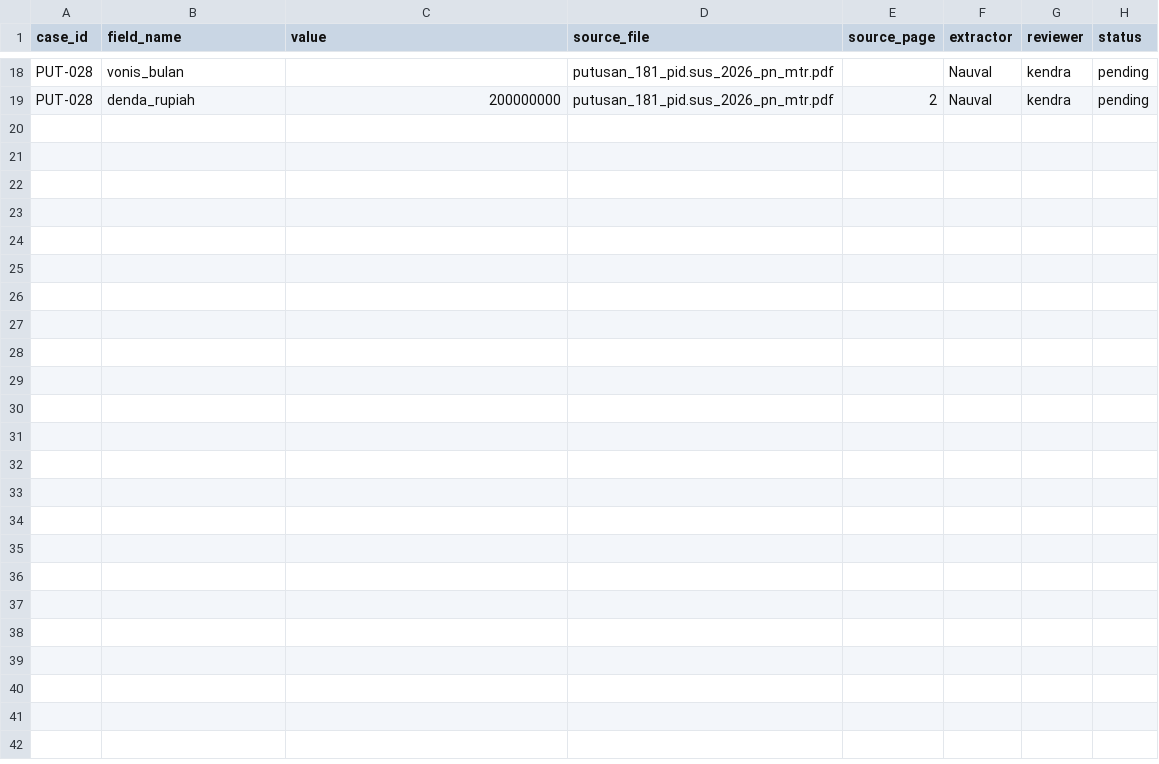
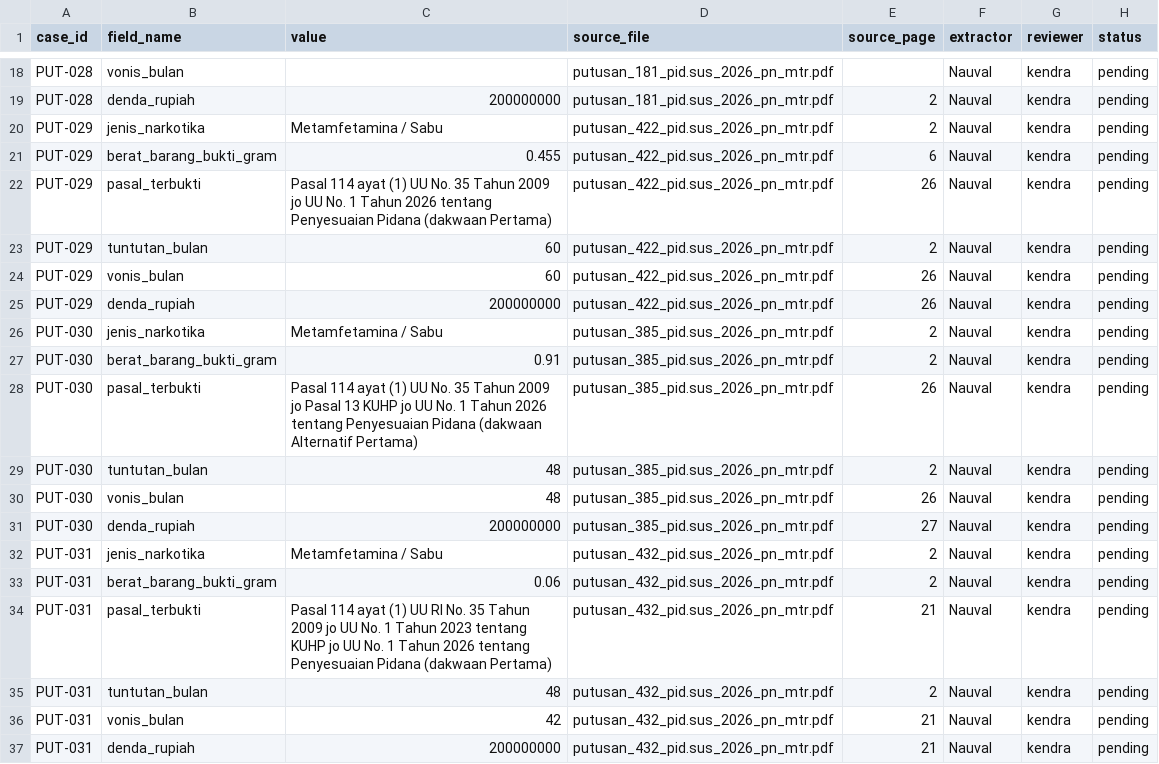
Before and after one commit to Nauval09/uts-struktur-data-narkotika-kelompok-20, a CSV file: docs/data-provenance.csv, drawn as a sheet; only a part is shown, gaps mark what is left out.

Commit message:
Update data-provenance.csv

```diff
--- a/docs/data-provenance.csv
+++ b/docs/data-provenance.csv
@@ -19 +19,19 @@ PUT-028,vonis_bulan,,putusan_181_pid.sus_2026_pn_mtr.pdf,,Nauval,kendra,pending
 PUT-028,denda_rupiah,200000000,putusan_181_pid.sus_2026_pn_mtr.pdf,2,Nauval,kendra,pending
+PUT-029,jenis_narkotika,Metamfetamina / Sabu,putusan_422_pid.sus_2026_pn_mtr.pdf,2,Nauval,kendra,pending
+PUT-029,berat_barang_bukti_gram,0.455,putusan_422_pid.sus_2026_pn_mtr.pdf,6,Nauval,kendra,pending
+PUT-029,pasal_terbukti,"Pasal 114 ayat (1) UU No. 35 Tahun 2009 jo UU No. 1 Tahun 2026 tentang Penyesuaian Pidana (dakwaan Pertama)",putusan_422_pid.sus_2026_pn_mtr.pdf,26,Nauval,kendra,pending
+PUT-029,tuntutan_bulan,60,putusan_422_pid.sus_2026_pn_mtr.pdf,2,Nauval,kendra,pending
+PUT-029,vonis_bulan,60,putusan_422_pid.sus_2026_pn_mtr.pdf,26,Nauval,kendra,pending
+PUT-029,denda_rupiah,200000000,putusan_422_pid.sus_2026_pn_mtr.pdf,26,Nauval,kendra,pending
+PUT-030,jenis_narkotika,Metamfetamina / Sabu,putusan_385_pid.sus_2026_pn_mtr.pdf,2,Nauval,kendra,pending
+PUT-030,berat_barang_bukti_gram,0.91,putusan_385_pid.sus_2026_pn_mtr.pdf,2,Nauval,kendra,pending
+PUT-030,pasal_terbukti,"Pasal 114 ayat (1) UU No. 35 Tahun 2009 jo Pasal 13 KUHP jo UU No. 1 Tahun 2026 tentang Penyesuaian Pidana (dakwaan Alternatif Pertama)",putusan_385_pid.sus_2026_pn_mtr.pdf,26,Nauval,kendra,pending
+PUT-030,tuntutan_bulan,48,putusan_385_pid.sus_2026_pn_mtr.pdf,2,Nauval,kendra,pending
+PUT-030,vonis_bulan,48,putusan_385_pid.sus_2026_pn_mtr.pdf,26,Nauval,kendra,pending
+PUT-030,denda_rupiah,200000000,putusan_385_pid.sus_2026_pn_mtr.pdf,27,Nauval,kendra,pending
+PUT-031,jenis_narkotika,Metamfetamina / Sabu,putusan_432_pid.sus_2026_pn_mtr.pdf,2,Nauval,kendra,pending
+PUT-031,berat_barang_bukti_gram,0.06,putusan_432_pid.sus_2026_pn_mtr.pdf,2,Nauval,kendra,pending
+PUT-031,pasal_terbukti,"Pasal 114 ayat (1) UU RI No. 35 Tahun 2009 jo UU No. 1 Tahun 2023 tentang KUHP jo UU No. 1 Tahun 2026 tentang Penyesuaian Pidana (dakwaan Pertama)",putusan_432_pid.sus_2026_pn_mtr.pdf,21,Nauval,kendra,pending
+PUT-031,tuntutan_bulan,48,putusan_432_pid.sus_2026_pn_mtr.pdf,2,Nauval,kendra,pending
+PUT-031,vonis_bulan,42,putusan_432_pid.sus_2026_pn_mtr.pdf,21,Nauval,kendra,pending
+PUT-031,denda_rupiah,200000000,putusan_432_pid.sus_2026_pn_mtr.pdf,21,Nauval,kendra,pending
```
